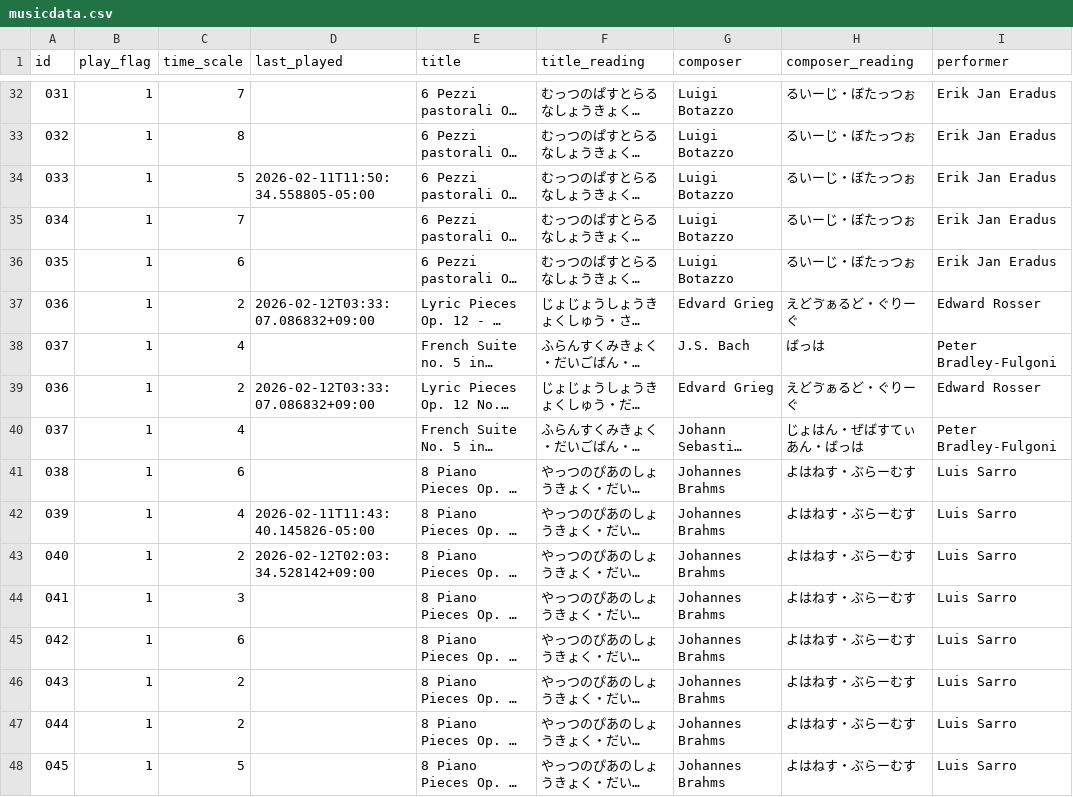
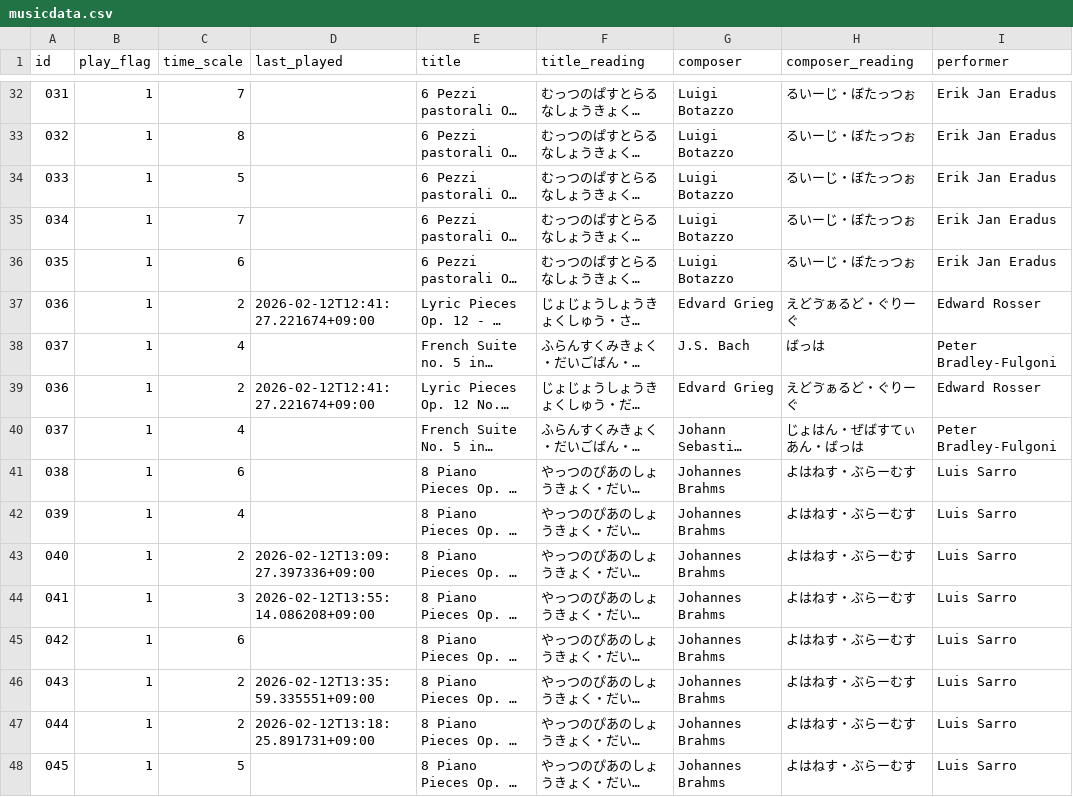
Before and after one commit to seryucode/aoyama_en, a CSV file: musicdata.csv, drawn as a sheet; only a part is shown, gaps mark what is left out; long unchanged cells end in …; the diff covers the shown part only; the diff names each change by its address in the sheet, - before the commit and + after, or states it on an @@ line.

```diff
--- a/musicdata.csv
+++ b/musicdata.csv
-D34 (last_played): 2026-02-11T11:50:34.558805-05:00
+D34 (last_played): (empty)
-D37 (last_played): 2026-02-12T03:33:07.086832+09:00
+D37 (last_played): 2026-02-12T12:41:27.221674+09:00
-D39 (last_played): 2026-02-12T03:33:07.086832+09:00
+D39 (last_played): 2026-02-12T12:41:27.221674+09:00
-D42 (last_played): 2026-02-11T11:43:40.145826-05:00
+D42 (last_played): (empty)
-D43 (last_played): 2026-02-12T02:03:34.528142+09:00
+D43 (last_played): 2026-02-12T13:09:27.397336+09:00
-D44 (last_played): (empty)
+D44 (last_played): 2026-02-12T13:55:14.086208+09:00
-D46 (last_played): (empty)
+D46 (last_played): 2026-02-12T13:35:59.335551+09:00
-D47 (last_played): (empty)
+D47 (last_played): 2026-02-12T13:18:25.891731+09:00
```
Also changed, not shown: 18 edited cells elsewhere in this file, 3 other files.
